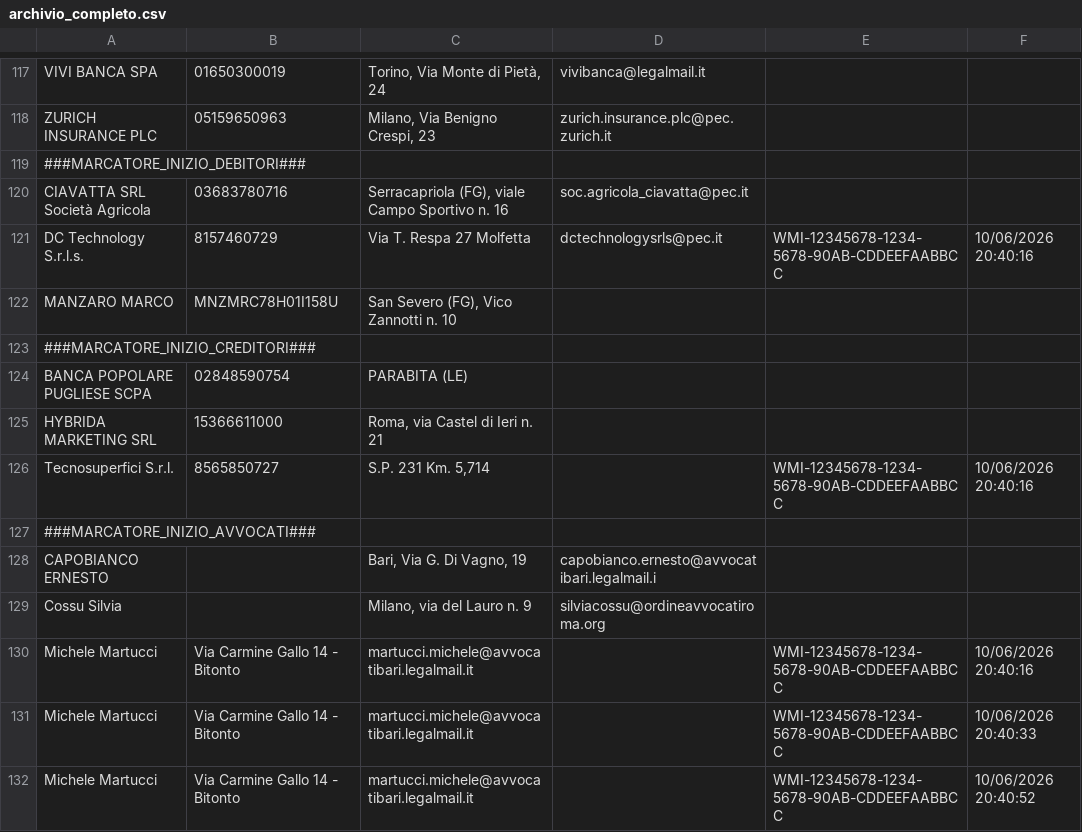
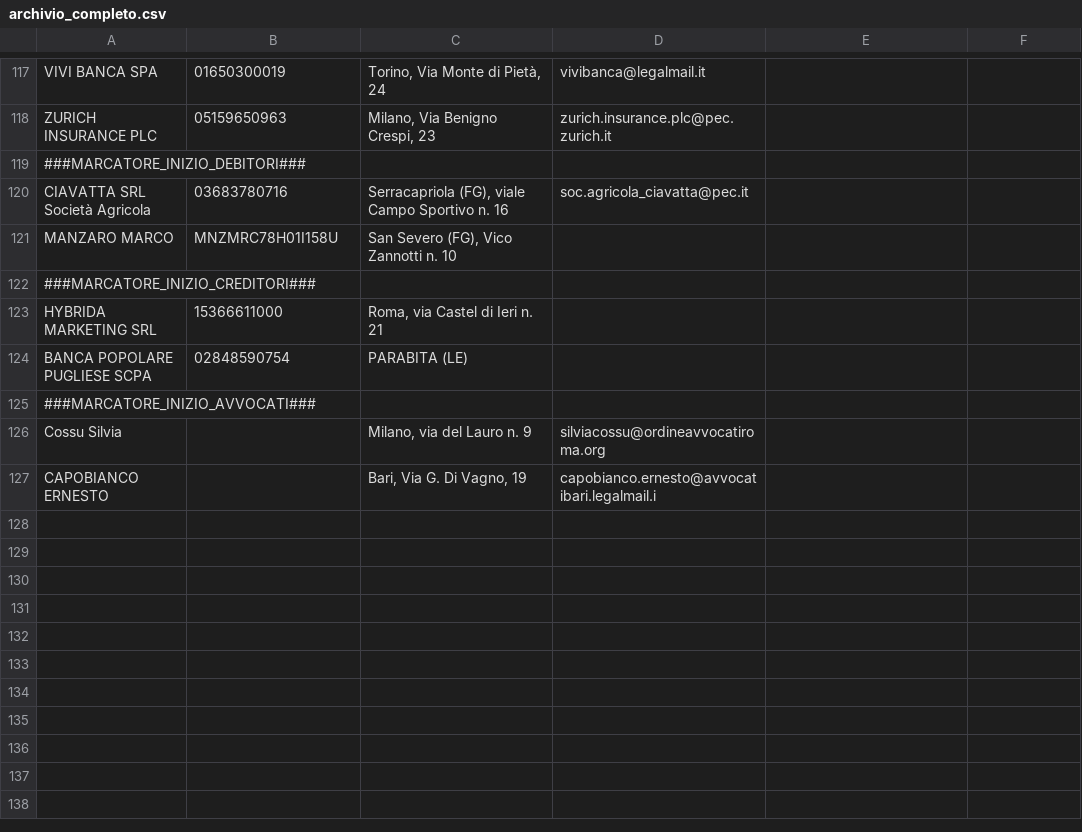
Before and after one commit to avvrutigliani/Licenze-RB, a CSV file: archivio_completo.csv, drawn as a sheet; only a part is shown, gaps mark what is left out; removed rows and columns are numbered as before the commit, all else as after; the diff names each change by its address in the sheet, - before the commit and + after, or states it on an @@ line.

Commit message:
Aggiornamento archivio 2026-06-10T18:41:50.702Z

```diff
--- a/archivio_completo.csv
+++ b/archivio_completo.csv
-row 121: DC Technology S.r.l.s. | 8157460729 | Via T. Respa 27 Molfetta | dctechnologysrls@pec.it | WMI-12345678-1234-5678-90AB-CDDEEFAABBCC | 10/06/2026 20:40:16
@@ row 125 moved to row 123: HYBRIDA MARKETING SRL @@
-row 126: Tecnosuperfici S.r.l. | 8565850727 | S.P. 231 Km. 5,714 |  | WMI-12345678-1234-5678-90AB-CDDEEFAABBCC | 10/06/2026 20:40:16
@@ row 129 moved to row 126: Cossu Silvia @@
-row 130: Michele Martucci | Via Carmine Gallo 14 - Bitonto | martucci.michele@avvocatibari.legalmail.it |  | WMI-12345678-1234-5678-90AB-CDDEEFAABBCC | 10/06/2026 20:40:16
-row 131: Michele Martucci | Via Carmine Gallo 14 - Bitonto | martucci.michele@avvocatibari.legalmail.it |  | WMI-12345678-1234-5678-90AB-CDDEEFAABBCC | 10/06/2026 20:40:33
-row 132: Michele Martucci | Via Carmine Gallo 14 - Bitonto | martucci.michele@avvocatibari.legalmail.it |  | WMI-12345678-1234-5678-90AB-CDDEEFAABBCC | 10/06/2026 20:40:52
```
